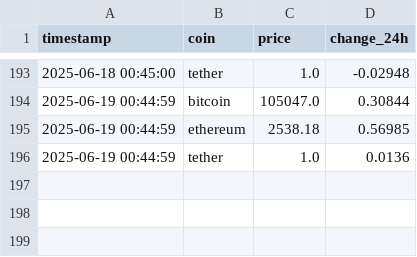
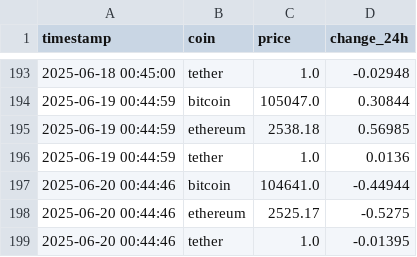
Before and after one commit to dollyca/crypto_tracker_mvp, a CSV file: data/crypto_prices.csv, drawn as a sheet; only a part is shown, gaps mark what is left out.

```diff
--- a/data/crypto_prices.csv
+++ b/data/crypto_prices.csv
@@ -196 +196,4 @@ timestamp,coin,price,change_24h
 2025-06-19 00:44:59,tether,1.0,0.0136
+2025-06-20 00:44:46,bitcoin,104641.0,-0.44944
+2025-06-20 00:44:46,ethereum,2525.17,-0.5275
+2025-06-20 00:44:46,tether,1.0,-0.01395
```
